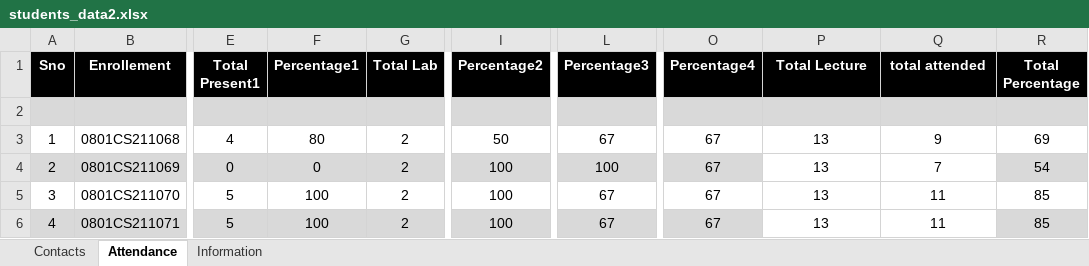
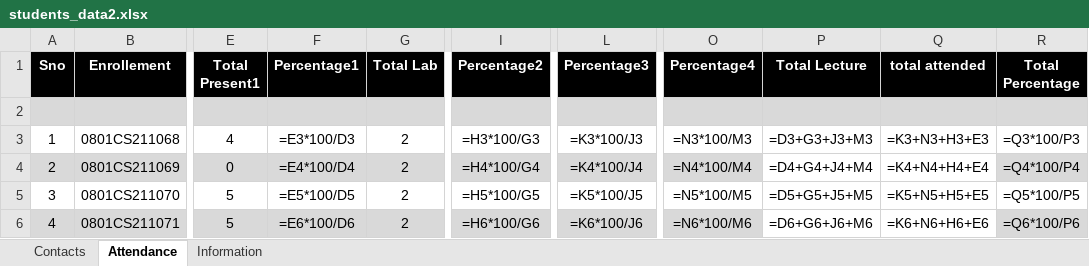
Before and after one commit to sarthak0504/Attendance_SDL, an Excel workbook: uploads/students_data2.xlsx, sheet Attendance, drawn as a sheet; only a part is shown, gaps mark what is left out; values as stored, in another font and other column widths than the file's, no borders; formulas without a stored value are shown as written; table styles not drawn; the diff covers the shown part only; the diff names each change by its address in the sheet, - before the commit and + after, or states it on an @@ line.

```diff
--- a/uploads/students_data2.xlsx (sheet Attendance)
+++ b/uploads/students_data2.xlsx (sheet Attendance)
-F3 (Percentage1): 80
+F3 (Percentage1): =E3*100/D3
-I3 (Percentage2): 50
+I3 (Percentage2): =H3*100/G3
-L3 (Percentage3): 67
+L3 (Percentage3): =K3*100/J3
-O3 (Percentage4): 67
+O3 (Percentage4): =N3*100/M3
-P3 (Total Lecture): 13
+P3 (Total Lecture): =D3+G3+J3+M3
-Q3 (total attended): 9
+Q3 (total attended): =K3+N3+H3+E3
-R3 (Total Percentage): 69
+R3 (Total Percentage): =Q3*100/P3
-F4 (Percentage1): 0
+F4 (Percentage1): =E4*100/D4
-I4 (Percentage2): 100
+I4 (Percentage2): =H4*100/G4
-L4 (Percentage3): 100
+L4 (Percentage3): =K4*100/J4
-O4 (Percentage4): 67
+O4 (Percentage4): =N4*100/M4
-P4 (Total Lecture): 13
+P4 (Total Lecture): =D4+G4+J4+M4
-Q4 (total attended): 7
+Q4 (total attended): =K4+N4+H4+E4
-R4 (Total Percentage): 54
+R4 (Total Percentage): =Q4*100/P4
-F5 (Percentage1): 100
+F5 (Percentage1): =E5*100/D5
-I5 (Percentage2): 100
+I5 (Percentage2): =H5*100/G5
-L5 (Percentage3): 67
+L5 (Percentage3): =K5*100/J5
-O5 (Percentage4): 67
+O5 (Percentage4): =N5*100/M5
-P5 (Total Lecture): 13
+P5 (Total Lecture): =D5+G5+J5+M5
-Q5 (total attended): 11
+Q5 (total attended): =K5+N5+H5+E5
-R5 (Total Percentage): 85
+R5 (Total Percentage): =Q5*100/P5
-F6 (Percentage1): 100
+F6 (Percentage1): =E6*100/D6
-I6 (Percentage2): 100
+I6 (Percentage2): =H6*100/G6
-L6 (Percentage3): 67
+L6 (Percentage3): =K6*100/J6
-O6 (Percentage4): 67
+O6 (Percentage4): =N6*100/M6
-P6 (Total Lecture): 13
+P6 (Total Lecture): =D6+G6+J6+M6
-Q6 (total attended): 11
+Q6 (total attended): =K6+N6+H6+E6
-R6 (Total Percentage): 85
+R6 (Total Percentage): =Q6*100/P6
```
Also changed, not shown: 477 edited cells elsewhere in this sheet, 17 other files.
